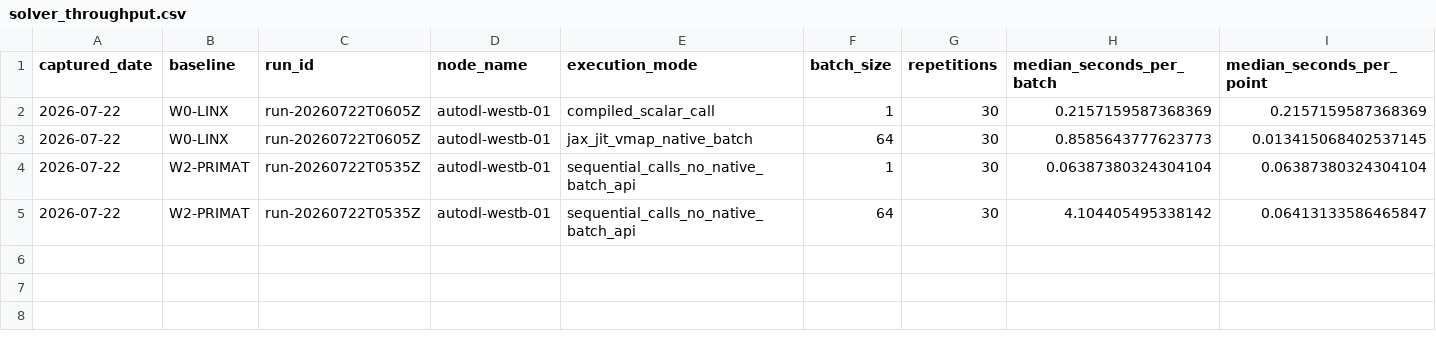
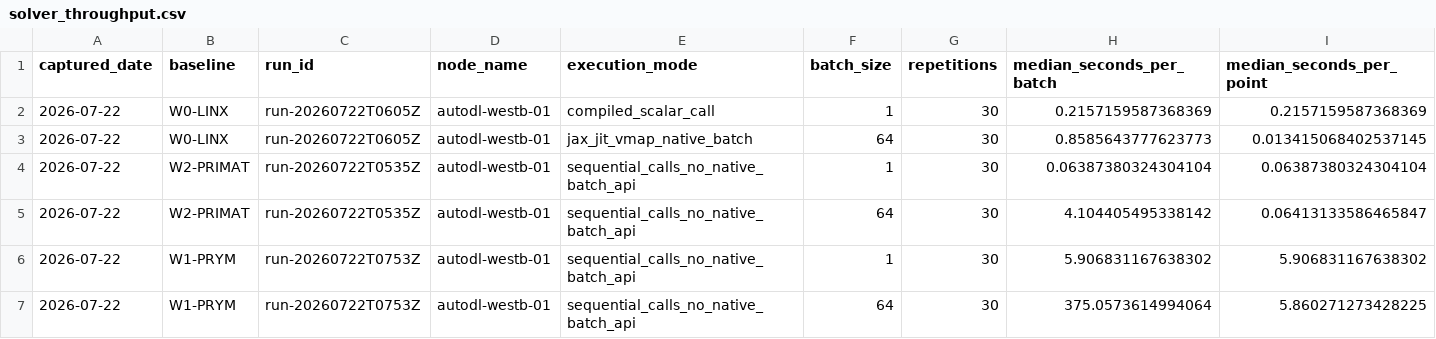
Before and after one commit to lanhung/uncertainty, a CSV file: docs/compute/solver_throughput.csv, drawn as a sheet; only a part is shown; rows hold the shown columns only; the diff names each change by its address in the sheet, - before the commit and + after, or states it on an @@ line.

```diff
--- a/docs/compute/solver_throughput.csv
+++ b/docs/compute/solver_throughput.csv
+row 6: 2026-07-22 | W1-PRYM | run-20260722T0753Z | autodl-westb-01 | sequential_calls_no_native_batch_api | 1 | 30 | 5.906831167638302 | 5.906831167638302
+row 7: 2026-07-22 | W1-PRYM | run-20260722T0753Z | autodl-westb-01 | sequential_calls_no_native_batch_api | 64 | 30 | 375.0573614994064 | 5.860271273428225
```
Also changed, not shown: docs/compute/cost_ledger.csv, 16 other files.
